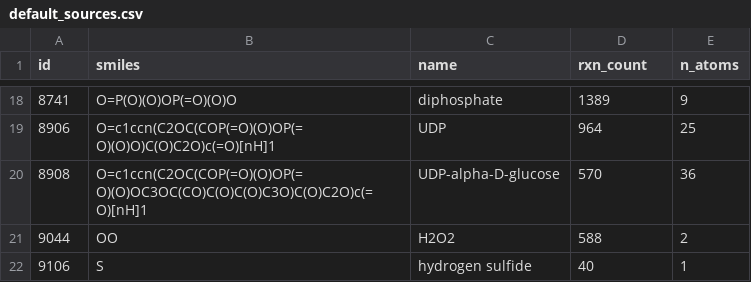
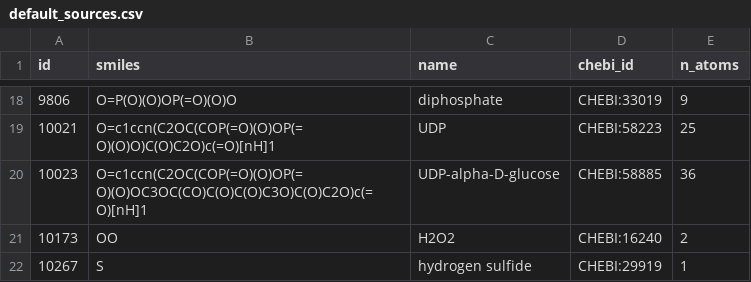
Before and after one commit to stefanpate/krxns, a CSV file: data/interim/default_sources.csv, drawn as a sheet; only a part is shown, gaps mark what is left out; the diff covers the shown part only.

```diff
--- a/data/interim/default_sources.csv
+++ b/data/interim/default_sources.csv
@@ -1 +1 @@
-id,smiles,name,rxn_count,n_atoms
+id,smiles,name,chebi_id,n_atoms
@@ -18,5 +18,5 @@ id,smiles,name,rxn_count,n_atoms
-8741,O=P(O)(O)OP(=O)(O)O,diphosphate,1389,9
-8906,O=c1ccn(C2OC(COP(=O)(O)OP(=O)(O)O)C(O)C2O)c(=O)[nH]1,UDP,964,25
-8908,O=c1ccn(C2OC(COP(=O)(O)OP(=O)(O)OC3OC(CO)C(O)C(O)C3O)C(O)C2O)c(=O)[nH]1,UDP-alpha-D-glucose,570,36
-9044,OO,H2O2,588,2
-9106,S,hydrogen sulfide,40,1
+9806,O=P(O)(O)OP(=O)(O)O,diphosphate,CHEBI:33019,9
+10021,O=c1ccn(C2OC(COP(=O)(O)OP(=O)(O)O)C(O)C2O)c(=O)[nH]1,UDP,CHEBI:58223,25
+10023,O=c1ccn(C2OC(COP(=O)(O)OP(=O)(O)OC3OC(CO)C(O)C(O)C3O)C(O)C2O)c(=O)[nH]1,UDP-alpha-D-glucose,CHEBI:58885,36
+10173,OO,H2O2,CHEBI:16240,2
+10267,S,hydrogen sulfide,CHEBI:29919,1
```
Also changed, not shown: 32 edited cells elsewhere in this file, 7 other files.
